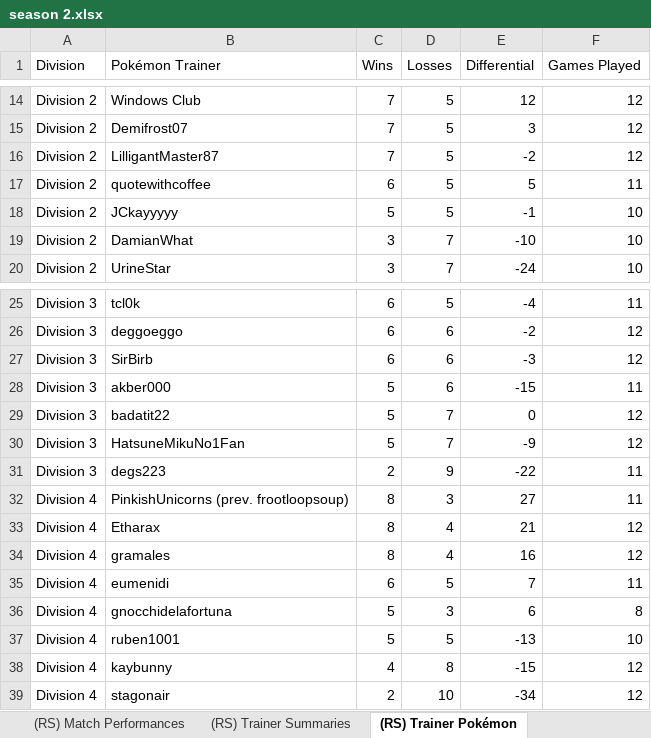
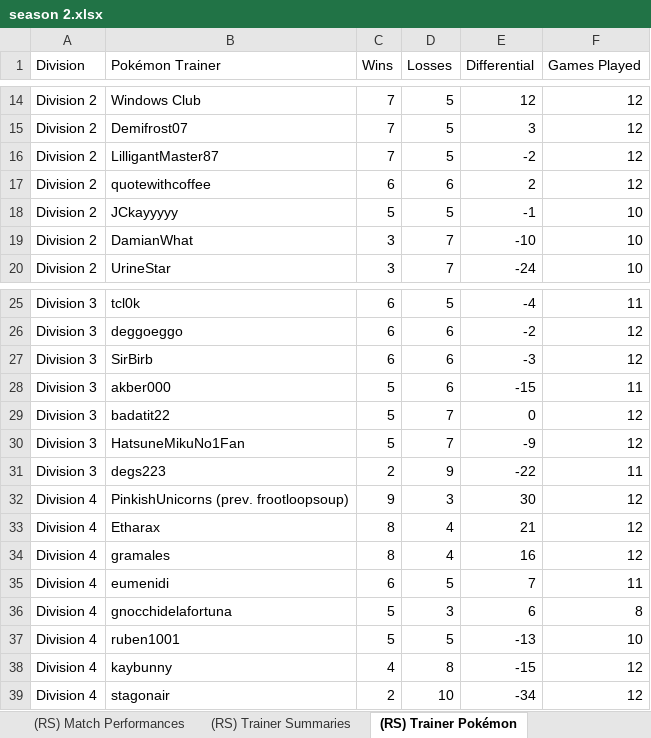
Before and after one commit to MatthewCS/akchive, an Excel workbook: parser/output/season 2.xlsx, sheet (RS) Trainer Pokémon, drawn as a sheet; only a part is shown, gaps mark what is left out; values as stored, in another font and other column widths than the file's, no borders; table styles not drawn; the diff names each change by its address in the sheet, - before the commit and + after, or states it on an @@ line.

Commit message:
Game added

```diff
--- a/parser/output/season 2.xlsx (sheet (RS) Trainer Pokémon)
+++ b/parser/output/season 2.xlsx (sheet (RS) Trainer Pokémon)
-D17 (Losses): 5
+D17 (Losses): 6
-E17 (Differential): 5
+E17 (Differential): 2
-F17 (Games Played): 11
+F17 (Games Played): 12
-C32 (Wins): 8
+C32 (Wins): 9
-E32 (Differential): 27
+E32 (Differential): 30
-F32 (Games Played): 11
+F32 (Games Played): 12
```
Also changed, not shown: sheet (RS) Match Performances, sheet (RS) Match Summaries, sheet (RS) Trainer Summaries, sheet League Data, 2 other files.
